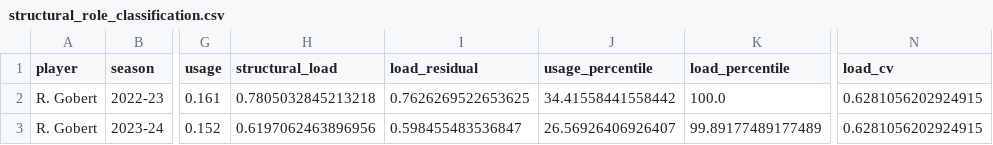
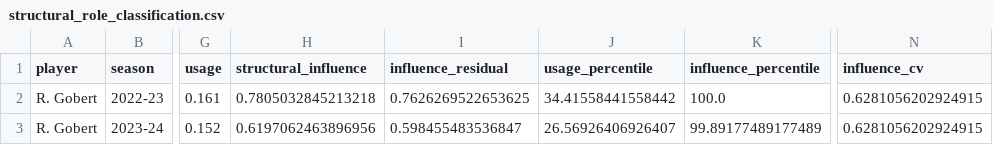
Before and after one commit to ramizheman/Basketball_Structural_Influence, a CSV file: output/structural_role_classification.csv, drawn as a sheet; only a part is shown, gaps mark what is left out; the diff names each change by its address in the sheet, - before the commit and + after, or states it on an @@ line.

```diff
--- a/output/structural_role_classification.csv
+++ b/output/structural_role_classification.csv
-H1: structural_load
+H1: structural_influence
-I1: load_residual
+I1: influence_residual
-K1: load_percentile
+K1: influence_percentile
-N1: load_cv
+N1: influence_cv
```
Also changed, not shown: output/portability_players_enriched.csv, output/structural_role_summary.csv, 24 other files.
